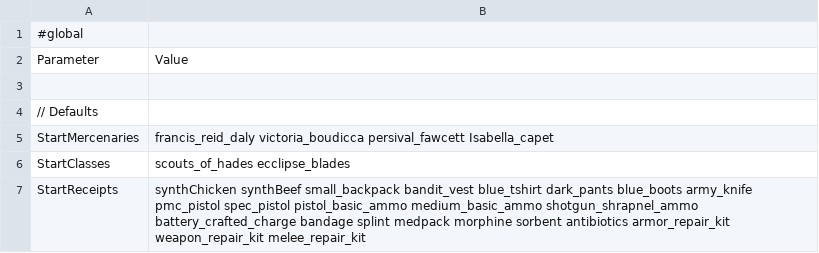
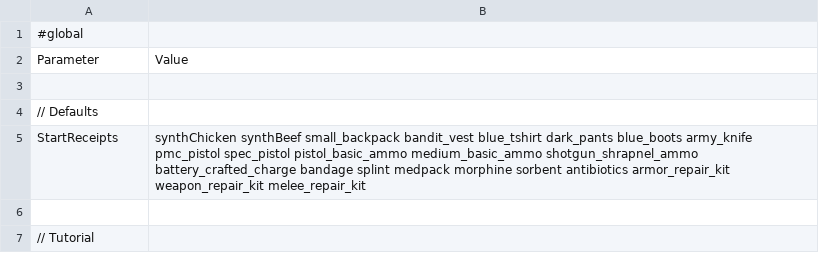
Before and after one commit to WarStalkeR/FFU-PS, a CSV file: FFU_PS/Files/Configs/cfg_global_overrides.csv, drawn as a sheet; only a part is shown; the shorter side is filled out with more unchanged rows; the diff covers the shown part only; the diff names each change by its address in the sheet, - before the commit and + after, or states it on an @@ line.

```diff
--- a/FFU_PS/Files/Configs/cfg_global_overrides.csv
+++ b/FFU_PS/Files/Configs/cfg_global_overrides.csv
-row 5: StartMercenaries | francis_reid_daly victoria_boudicca persival_fawcett Isabella_capet
-row 6: StartClasses | scouts_of_hades ecclipse_blades
```
Also changed, not shown: 1 removed row elsewhere in this file, FFU_PS/Files/Configs/cfg_items_addons.csv, FFU_PS/Files/Configs/cfg_items_production.csv, 3 other files.
